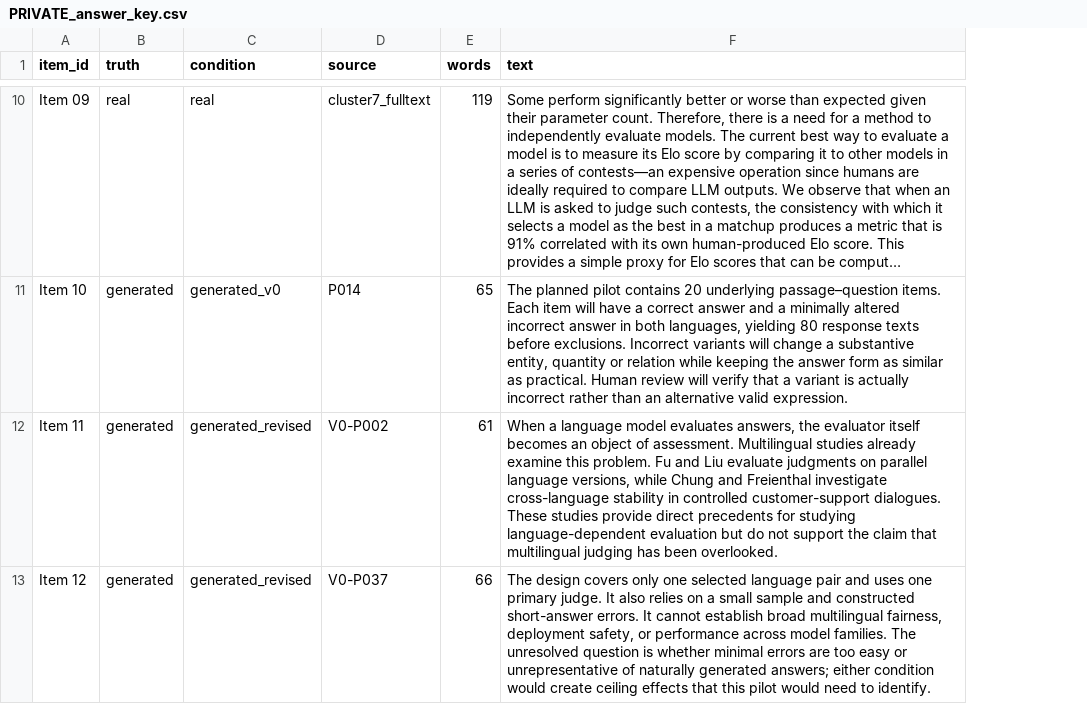
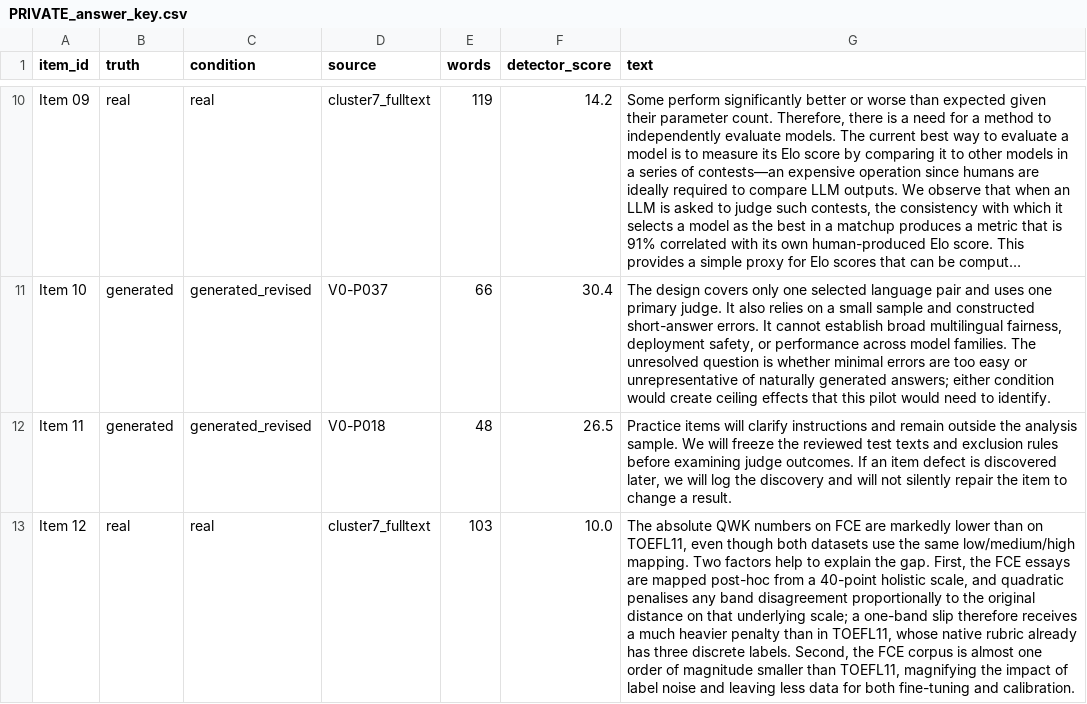
Before and after one commit to joeywze/research-write-refine-track3, a CSV file: results/detection/human_eval/PRIVATE_answer_key.csv, drawn as a sheet; only a part is shown, gaps mark what is left out; long unchanged cells end in …; addresses are those after the commit; the diff covers the shown part only; the diff names each change by its address in the sheet, - before the commit and + after, or states it on an @@ line.

Commit message:
Guarded loop results; human eval form rebuilt

```diff
--- a/results/detection/human_eval/PRIVATE_answer_key.csv
+++ b/results/detection/human_eval/PRIVATE_answer_key.csv
+column F (detector_score), rows 10-13: 14.2 | 30.4 | 26.5 | 10.0
-C11 (condition): generated_v0
+C11 (condition): generated_revised
-D11 (source): P014
+D11 (source): V0-P037
-E11 (words): 65
+E11 (words): 66
-G11 (text): The planned pilot contains 20 underlying passage–question items. Each item will have a correct answer and a minimally altered incorrect answer in both languages, yielding 80 response texts before exclusions. Incorrect variants will change a substantive entity, quantity or relation while keeping the answer form as similar as practical. Human review will verify that a variant is actually incorrect rather than an alternative valid expression.
+G11 (text): The design covers only one selected language pair and uses one primary judge. It also relies on a small sample and constructed short-answer errors. It cannot establish broad multilingual fairness, deployment safety, or performance across model families. The unresolved question is whether minimal errors are too easy or unrepresentative of naturally generated answers; either condition would create ceiling effects that this pilot would need to identify.
-D12 (source): V0-P002
+D12 (source): V0-P018
-E12 (words): 61
+E12 (words): 48
-G12 (text): When a language model evaluates answers, the evaluator itself becomes an object of assessment. Multilingual studies already examine this problem. Fu and Liu evaluate judgments on parallel language versions, while Chung and Freienthal investigate cross-language stability in controlled customer-support dialogues. These studies provide direct precedents for studying language-dependent evaluation but do not support the claim that multilingual judging has been overlooked.
+G12 (text): Practice items will clarify instructions and remain outside the analysis sample. We will freeze the reviewed test texts and exclusion rules before examining judge outcomes. If an item defect is discovered later, we will log the discovery and will not silently repair the item to change a result.
-B13 (truth): generated
+B13 (truth): real
-C13 (condition): generated_revised
+C13 (condition): real
-D13 (source): V0-P037
+D13 (source): cluster7_fulltext
-E13 (words): 66
+E13 (words): 103
-G13 (text): The design covers only one selected language pair and uses one primary judge. It also relies on a small sample and constructed short-answer errors. It cannot establish broad multilingual fairness, deployment safety, or performance across model families. The unresolved question is whether minimal errors are too easy or unrepresentative of naturally generated answers; either condition would create ceiling effects that this pilot would need to identify.
+G13 (text): The absolute QWK numbers on FCE are markedly lower than on TOEFL11, even though both datasets use the same low/medium/high mapping. Two factors help to explain the gap. First, the FCE essays are mapped post-hoc from a 40-point holistic scale, and quadratic penalises any band disagreement proportionally to the original distance on that underlying scale; a one-band slip therefore receives a much heavier penalty than in TOEFL11, whose native rubric already has three discrete labels. Second, the FCE corpus is almost one order of magnitude smaller than TOEFL11, magnifying the impact of label noise and leaving less data for both fine-tuning and calibration.
```
Also changed, not shown: 29 edited cells elsewhere in this file, 2 other files.
